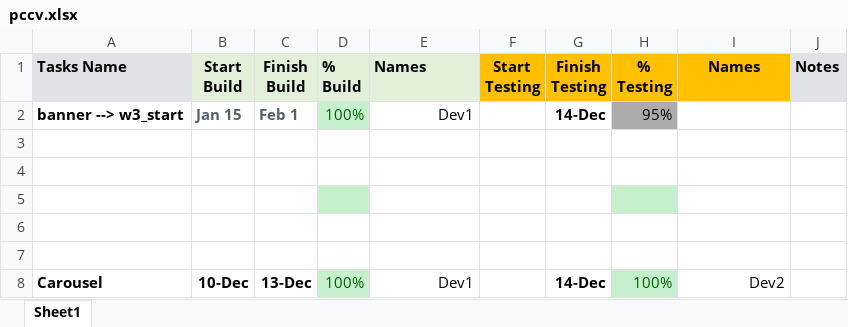
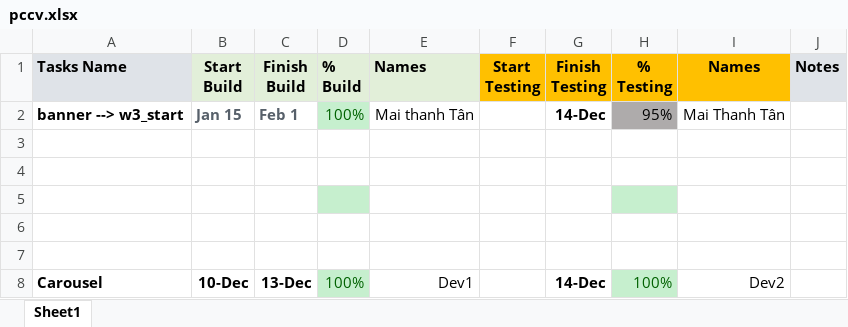
Before and after one commit to maitan0705/layoutW3, an Excel workbook: pccv.xlsx, sheet Sheet1, drawn as a sheet; values as stored, in another font and other column widths than the file's, no borders; the diff names each change by its address in the sheet, - before the commit and + after, or states it on an @@ line.

Commit message:
lỗi excel

```diff
--- a/pccv.xlsx (sheet Sheet1)
+++ b/pccv.xlsx (sheet Sheet1)
-E2 (Names): Dev1
+E2 (Names): Mai thanh Tân
-I2 (Names): (empty)
+I2 (Names): Mai Thanh Tân
```
